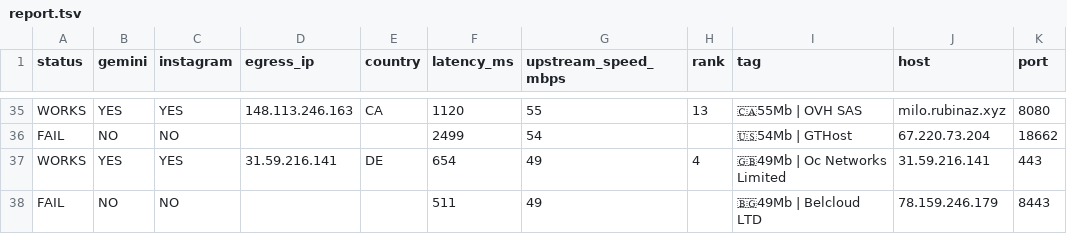
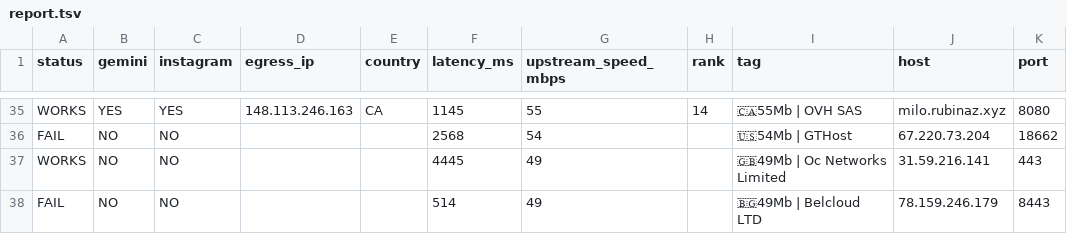
Before and after one commit to StarLordKarma/v2rayn-auto-subscription, a TSV file: report.tsv, drawn as a sheet; only a part is shown, gaps mark what is left out; the diff covers the shown part only; the diff names each change by its address in the sheet, - before the commit and + after, or states it on an @@ line.

```diff
--- a/report.tsv
+++ b/report.tsv
-F35 (latency_ms): 1120
+F35 (latency_ms): 1145
-H35 (rank): 13
+H35 (rank): 14
-F36 (latency_ms): 2499
+F36 (latency_ms): 2568
-B37 (gemini): YES
+B37 (gemini): NO
-C37 (instagram): YES
+C37 (instagram): NO
-D37 (egress_ip): 31.59.216.141
+D37 (egress_ip): (empty)
-E37 (country): DE
+E37 (country): (empty)
-F37 (latency_ms): 654
+F37 (latency_ms): 4445
-H37 (rank): 4
+H37 (rank): (empty)
-F38 (latency_ms): 511
+F38 (latency_ms): 514
```
Also changed, not shown: 4 added rows, 4 removed rows and 57 edited cells elsewhere in this file, 2 other files.
